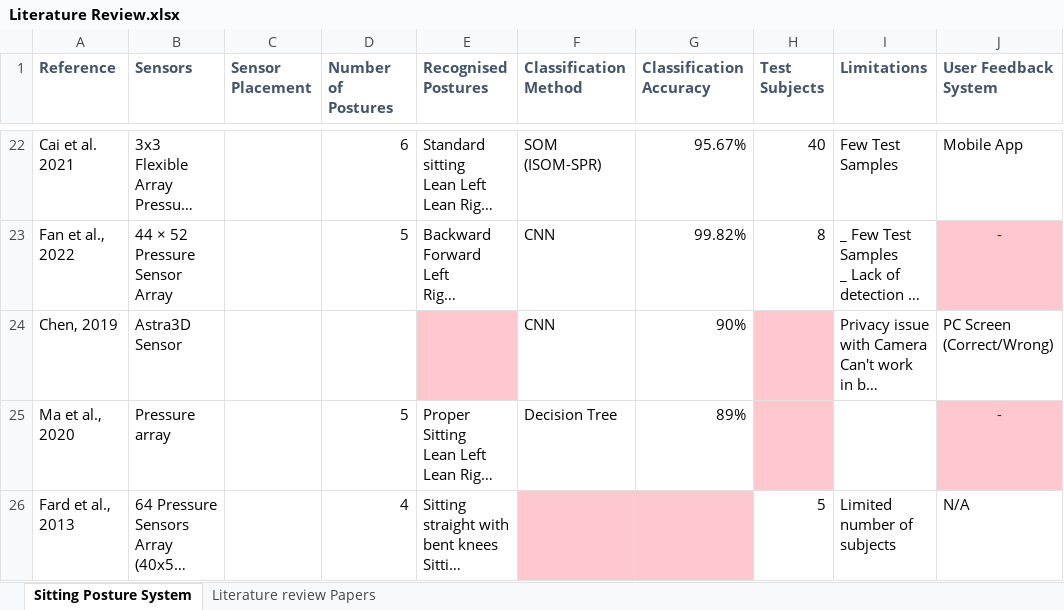
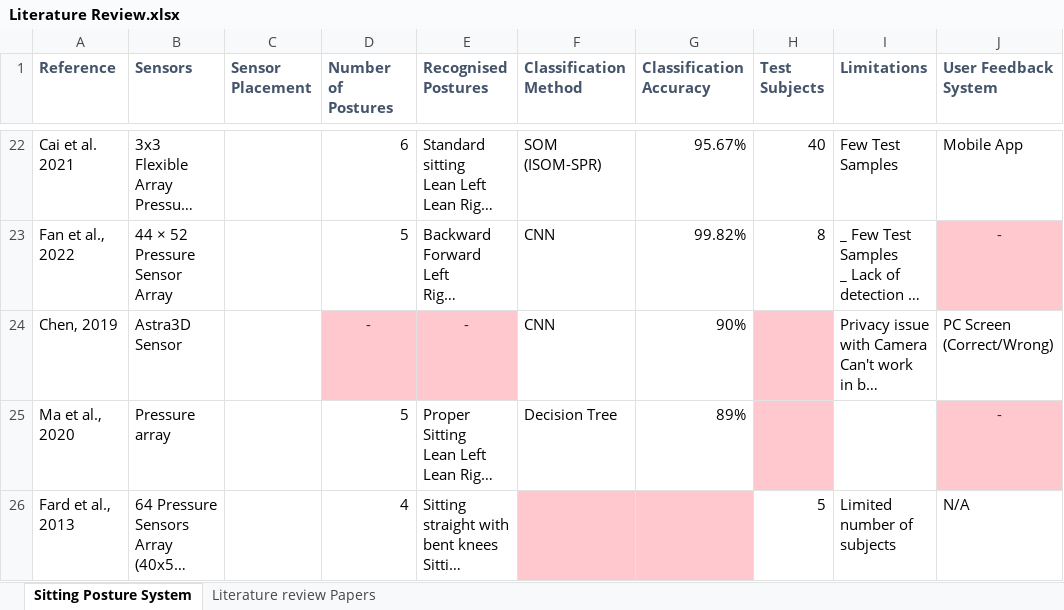
Before and after one commit to Olatokumbo/Research, an Excel workbook: Literature Review.xlsx, sheet Sitting Posture System, drawn as a sheet; only a part is shown, gaps mark what is left out; long unchanged cells end in …; values as stored, in another font and other column widths than the file's, no borders; charts and pictures not drawn; the diff names each change by its address in the sheet, - before the commit and + after, or states it on an @@ line.

```diff
--- a/Literature Review.xlsx (sheet Sitting Posture System)
+++ b/Literature Review.xlsx (sheet Sitting Posture System)
-D24 (Number of Postures): (empty)
+D24 (Number of Postures): -
-D24 fill: none
+D24 fill: #FFC7CE
-E24 (Recognised Postures): (empty)
+E24 (Recognised Postures): -
```
Also changed, not shown: charts or pictures, 1 other file.
